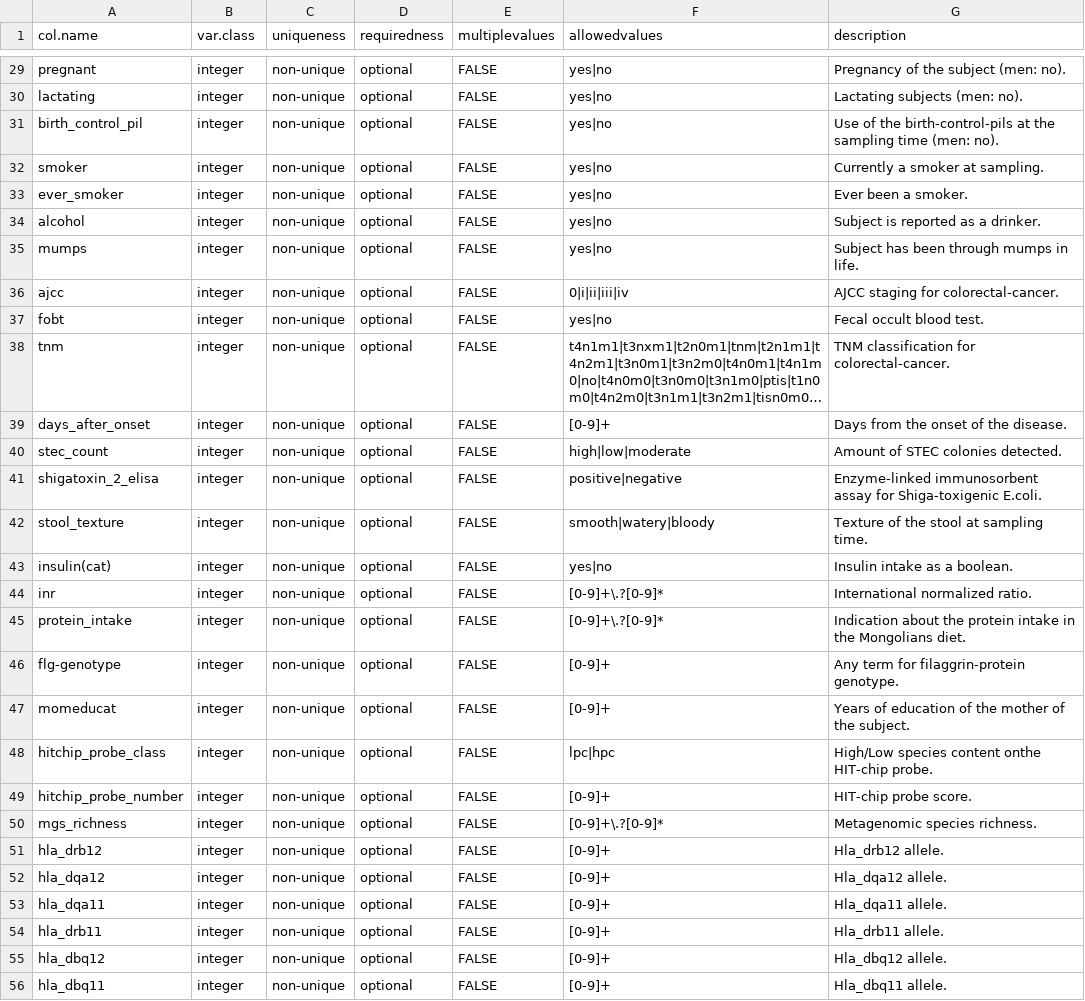
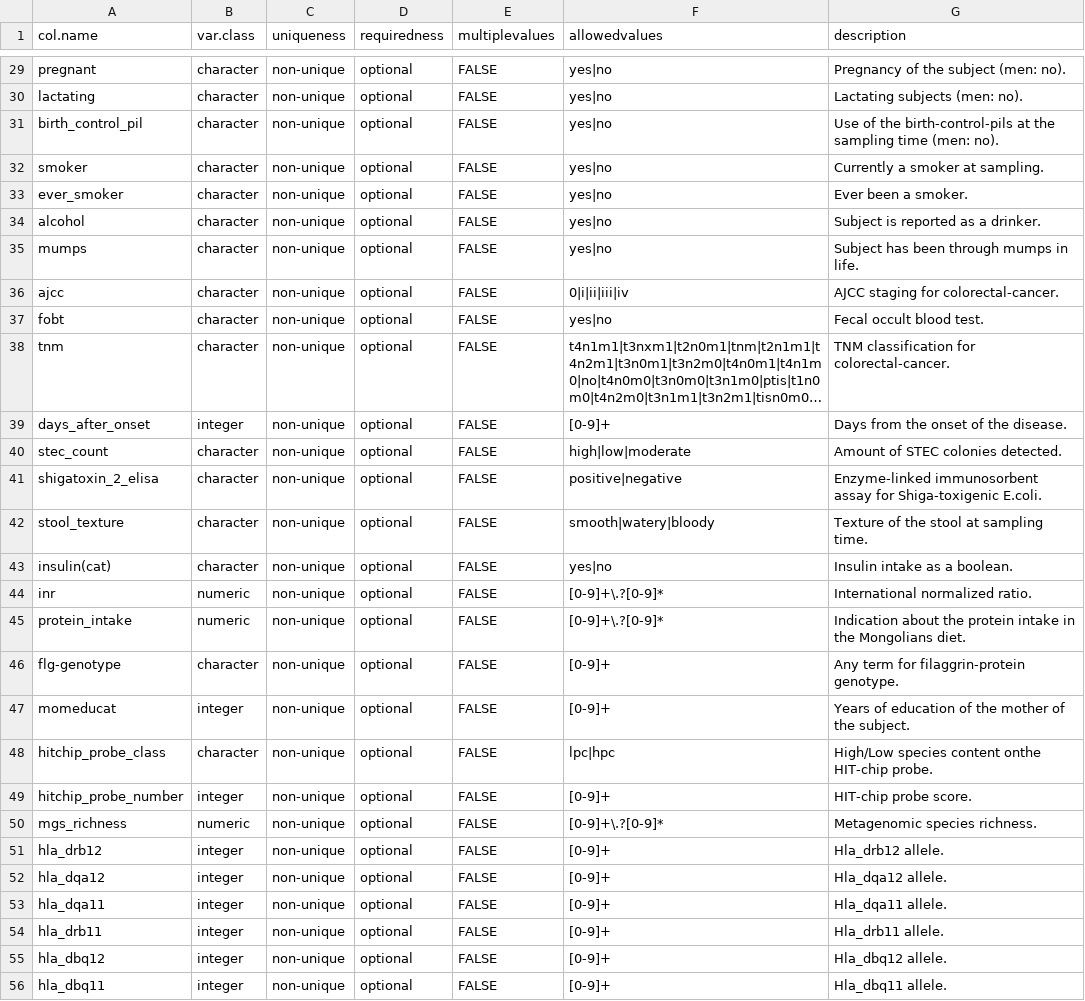
Before and after one commit to waldronlab/curatedMetagenomicData, a CSV file: inst/extdata/template.csv, drawn as a sheet; only a part is shown, gaps mark what is left out; long unchanged cells end in …; the diff covers the shown part only; the diff names each change by its address in the sheet, - before the commit and + after, or states it on an @@ line.

```diff
--- a/inst/extdata/template.csv
+++ b/inst/extdata/template.csv
-B29:B38 (var.class): integer
+B29:B38 (var.class): character
-B40:B43 (var.class): integer
+B40:B43 (var.class): character
-B44:B45 (var.class): integer
+B44:B45 (var.class): numeric
-B46 (var.class): integer
+B46 (var.class): character
-B48 (var.class): integer
+B48 (var.class): character
-B50 (var.class): integer
+B50 (var.class): numeric
```
Also changed, not shown: 43 edited cells elsewhere in this file, 1 other file.
